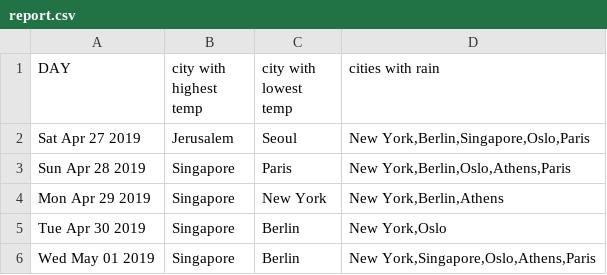
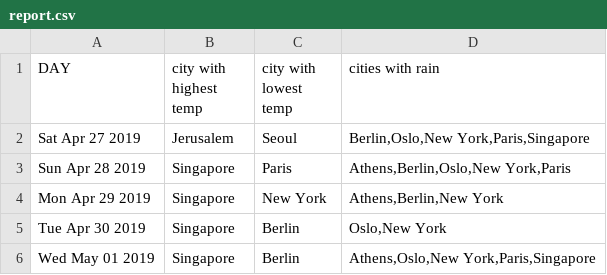
Before and after one commit to 4vitek/LeumiTest, a CSV file: csv/report.csv, drawn as a sheet.

Commit message:
return value from csv promise fix

```diff
--- a/csv/report.csv
+++ b/csv/report.csv
@@ -1,6 +1,6 @@
 DAY,city with highest temp,city with lowest temp,cities with rain
-Sat Apr 27 2019,Jerusalem,Seoul,"New York,Berlin,Singapore,Oslo,Paris"
-Sun Apr 28 2019,Singapore,Paris,"New York,Berlin,Oslo,Athens,Paris"
-Mon Apr 29 2019,Singapore,New York,"New York,Berlin,Athens"
-Tue Apr 30 2019,Singapore,Berlin,"New York,Oslo"
-Wed May 01 2019,Singapore,Berlin,"New York,Singapore,Oslo,Athens,Paris"
+Sat Apr 27 2019,Jerusalem,Seoul,"Berlin,Oslo,New York,Paris,Singapore"
+Sun Apr 28 2019,Singapore,Paris,"Athens,Berlin,Oslo,New York,Paris"
+Mon Apr 29 2019,Singapore,New York,"Athens,Berlin,New York"
+Tue Apr 30 2019,Singapore,Berlin,"Oslo,New York"
+Wed May 01 2019,Singapore,Berlin,"Athens,Oslo,New York,Paris,Singapore"
```
